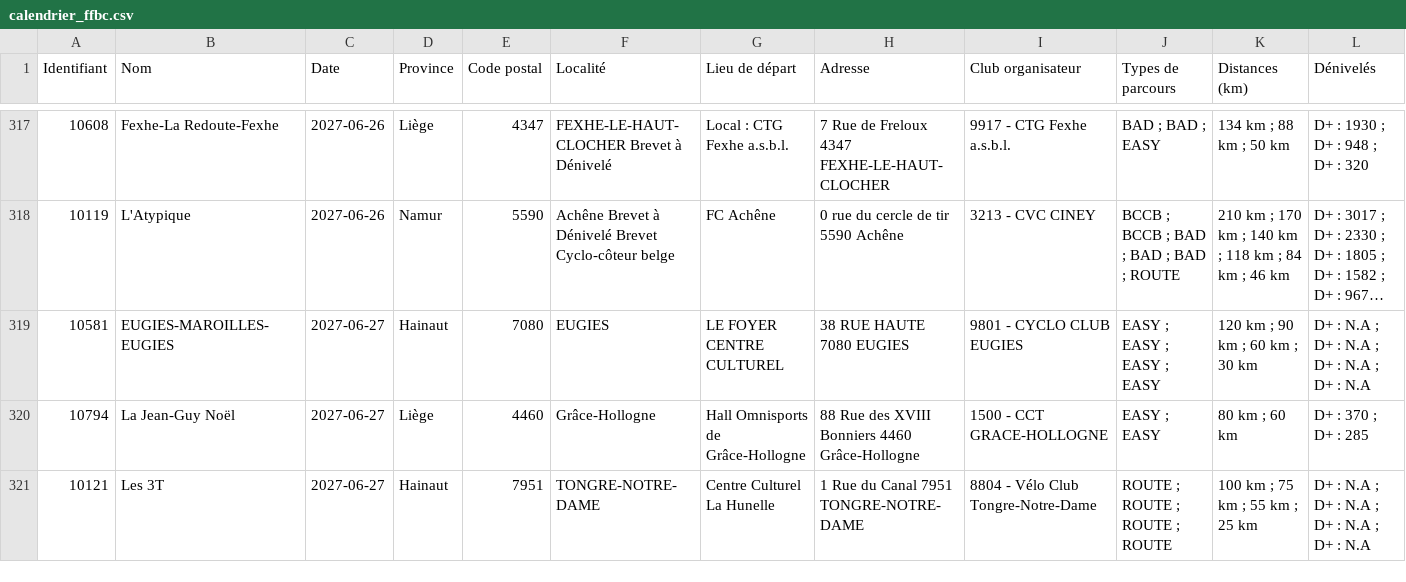
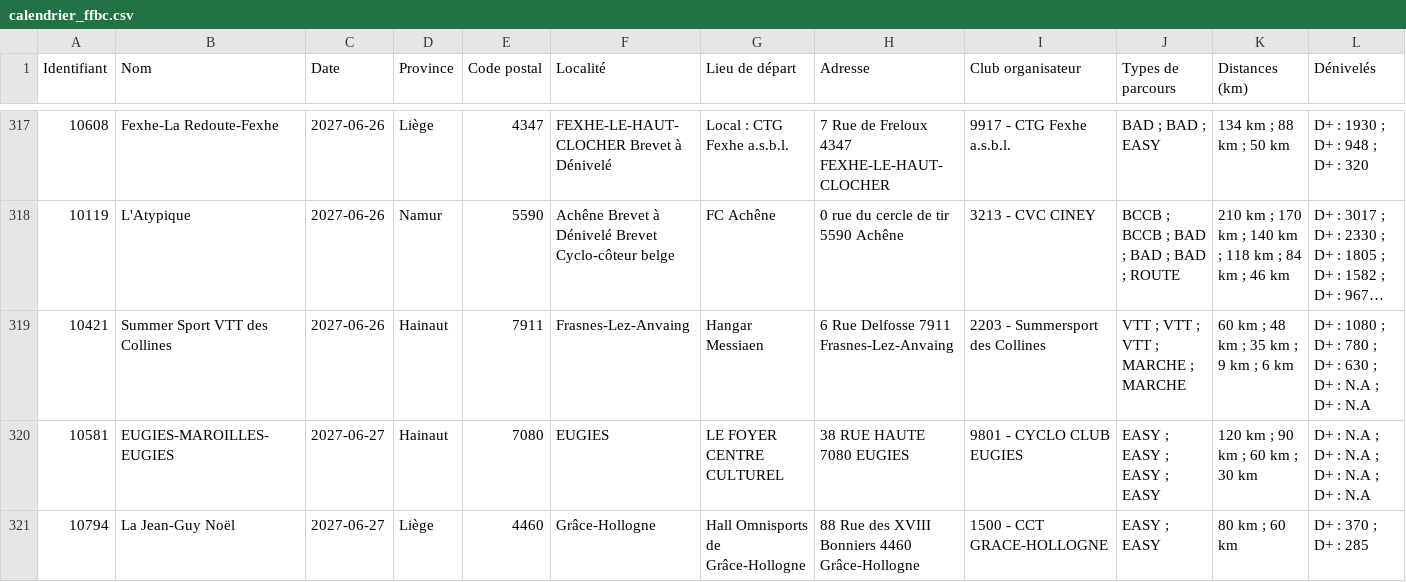
Before and after one commit to FabriziodelaRusta/Extract_data_from_FFBC_site, a CSV file: data/calendrier/calendrier_ffbc.csv, drawn as a sheet; only a part is shown, gaps mark what is left out; the shorter side is filled out with more unchanged rows; long unchanged cells end in …; rows hold the shown columns only; the diff names each change by its address in the sheet, - before the commit and + after, or states it on an @@ line.

```diff
--- a/data/calendrier/calendrier_ffbc.csv
+++ b/data/calendrier/calendrier_ffbc.csv
+row 319: 10421 | Summer Sport VTT des Collines | 2027-06-26 | Hainaut | 7911 | Frasnes-Lez-Anvaing | Hangar Messiaen | 6 Rue Delfosse 7911 Frasnes-Lez-Anvaing | 2203 - Summersport des Collines | VTT ; VTT ; VTT ; MARCHE ; MARCHE | 60 km ; 48 km ; 35 km ; 9 km ; 6 km | D+ : 1080 ; D+ : 780 ; D+ : 630 ; D+ : N.A ; D+ : N.A
```
Also changed, not shown: 1 other file.
